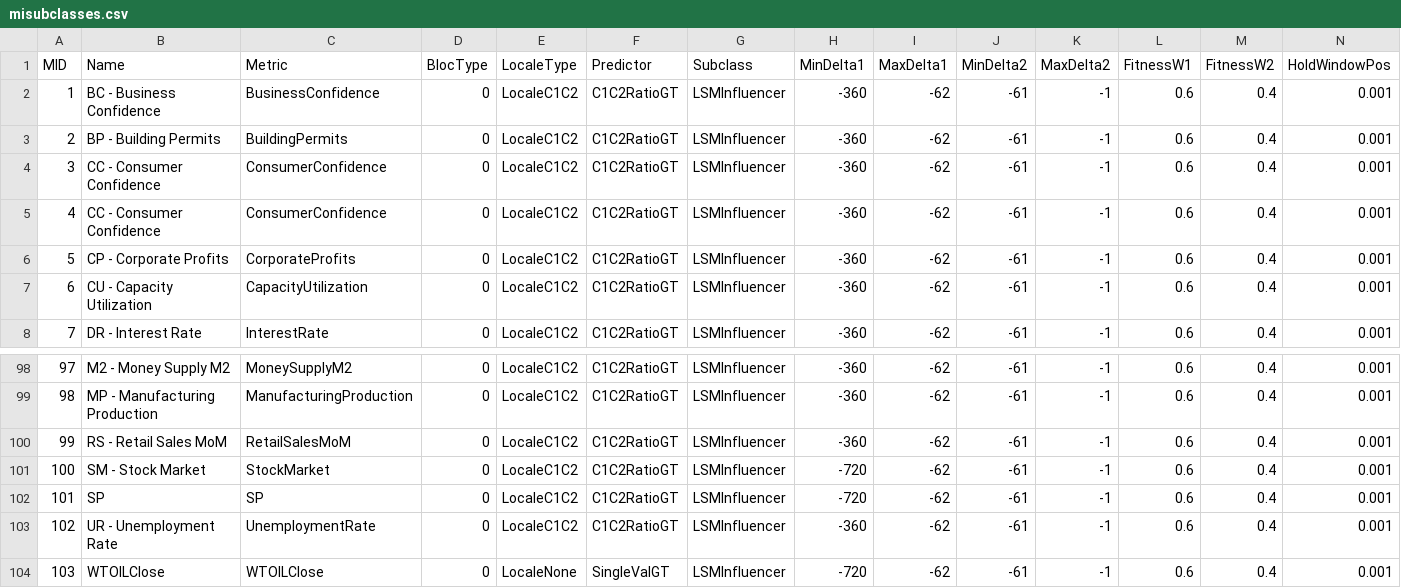
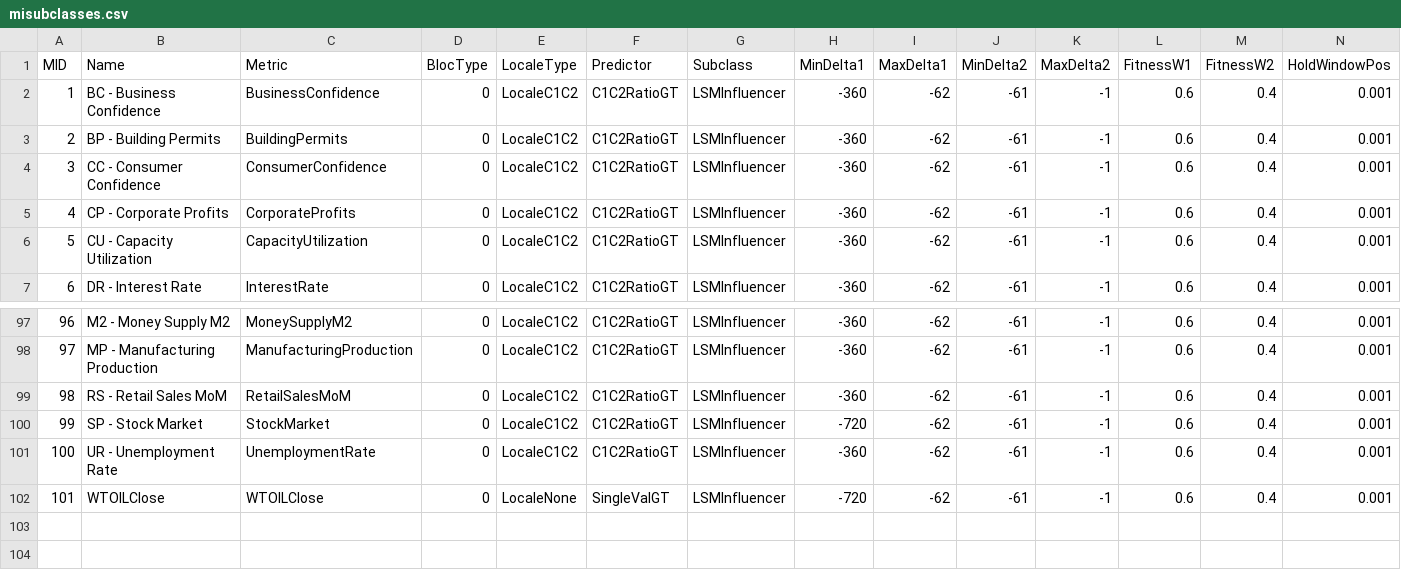
Before and after one commit to stmansour/psim, a CSV file: newdata/data/misubclasses.csv, drawn as a sheet; only a part is shown, gaps mark what is left out; removed rows and columns are numbered as before the commit, all else as after; rows hold the shown columns only; the diff names each change by its address in the sheet, - before the commit and + after, or states it on an @@ line.

Commit message:
YET MORE ERRORS discovered and fixed

```diff
--- a/newdata/data/misubclasses.csv
+++ b/newdata/data/misubclasses.csv
-row 4: 3 | CC - Consumer Confidence | ConsumerConfidence | 0 | LocaleC1C2 | C1C2RatioGT | LSMInfluencer | -360 | -62 | -61 | -1 | 0.6 | 0.4 | 0.001
@@ column A (MID) renumbered from row 4 down @@
-B100 (Name): SM - Stock Market
+B100 (Name): SP - Stock Market
-row 102: 101 | SP | SP | 0 | LocaleC1C2 | C1C2RatioGT | LSMInfluencer | -720 | -62 | -61 | -1 | 0.6 | 0.4 | 0.001
```
